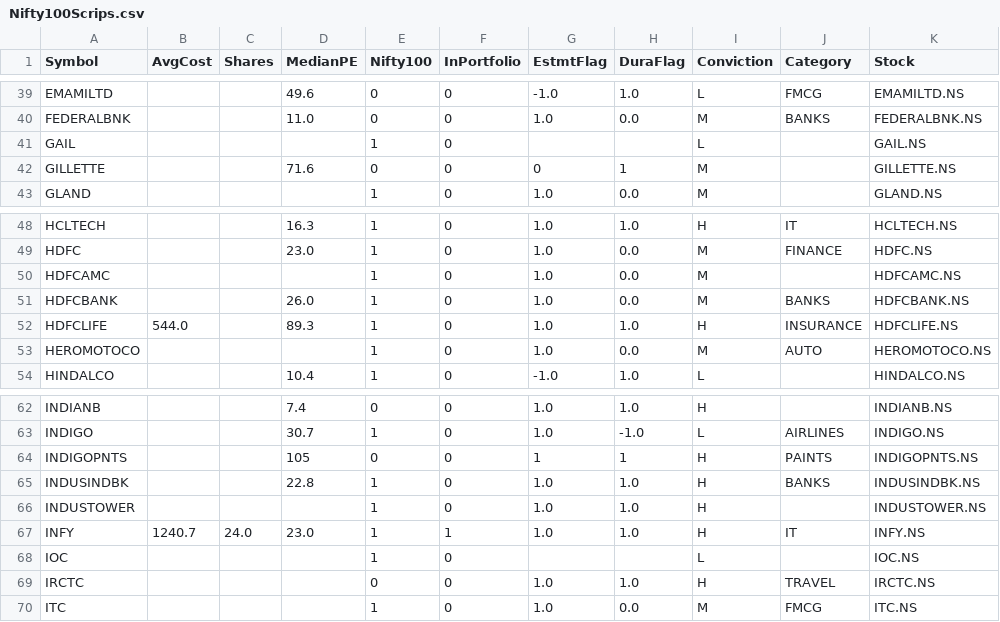
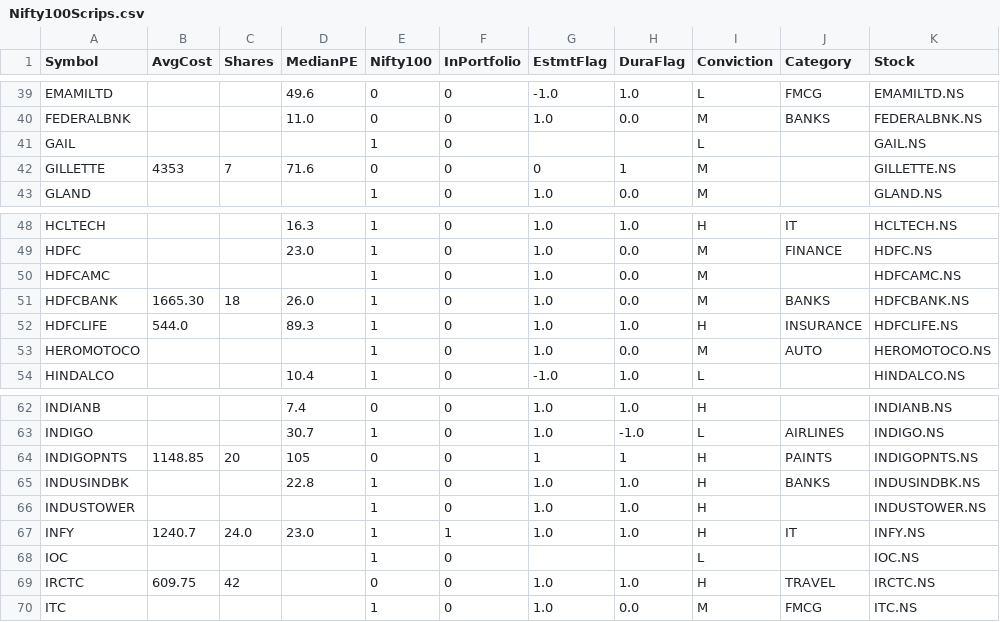
Before and after one commit to ankit-rathi/Data-Science-with-Python, a CSV file: Stock_Analysis/data/Nifty100Scrips.csv, drawn as a sheet; only a part is shown, gaps mark what is left out.

Commit message:
Update Nifty100Scrips.csv

```diff
--- a/Stock_Analysis/data/Nifty100Scrips.csv
+++ b/Stock_Analysis/data/Nifty100Scrips.csv
@@ -41,3 +41,3 @@ FEDERALBNK,,,11.0,0,0,1.0,0.0,M,BANKS,FEDERALBNK.NS
 GAIL,,,,1,0,,,L,,GAIL.NS
-GILLETTE,,,71.6,0,0,0,1,M,,GILLETTE.NS
+GILLETTE,4353,7,71.6,0,0,0,1,M,,GILLETTE.NS
 GLAND,,,,1,0,1.0,0.0,M,,GLAND.NS
@@ -50,3 +50,3 @@ HDFC,,,23.0,1,0,1.0,0.0,M,FINANCE,HDFC.NS
 HDFCAMC,,,,1,0,1.0,0.0,M,,HDFCAMC.NS
-HDFCBANK,,,26.0,1,0,1.0,0.0,M,BANKS,HDFCBANK.NS
+HDFCBANK,1665.30,18,26.0,1,0,1.0,0.0,M,BANKS,HDFCBANK.NS
 HDFCLIFE,544.0,,89.3,1,0,1.0,1.0,H,INSURANCE,HDFCLIFE.NS
@@ -63,3 +63,3 @@ INDIANB,,,7.4,0,0,1.0,1.0,H,,INDIANB.NS
 INDIGO,,,30.7,1,0,1.0,-1.0,L,AIRLINES,INDIGO.NS
-INDIGOPNTS,,,105,0,0,1,1,H,PAINTS,INDIGOPNTS.NS
+INDIGOPNTS,1148.85,20,105,0,0,1,1,H,PAINTS,INDIGOPNTS.NS
 INDUSINDBK,,,22.8,1,0,1.0,1.0,H,BANKS,INDUSINDBK.NS
@@ -68,3 +68,3 @@ INFY,1240.7,24.0,23.0,1,1,1.0,1.0,H,IT,INFY.NS
 IOC,,,,1,0,,,L,,IOC.NS
-IRCTC,,,,0,0,1.0,1.0,H,TRAVEL,IRCTC.NS
+IRCTC,609.75,42,,0,0,1.0,1.0,H,TRAVEL,IRCTC.NS
 ITC,,,,1,0,1.0,0.0,M,FMCG,ITC.NS
```
